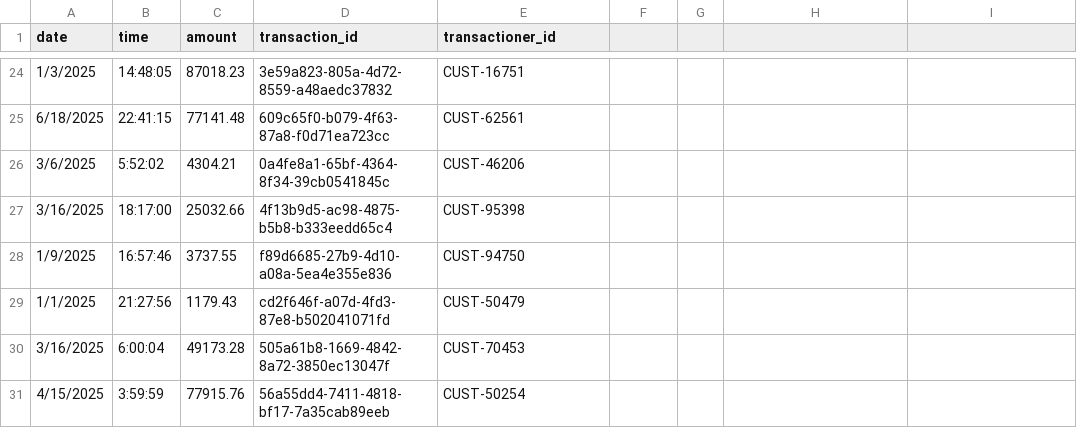
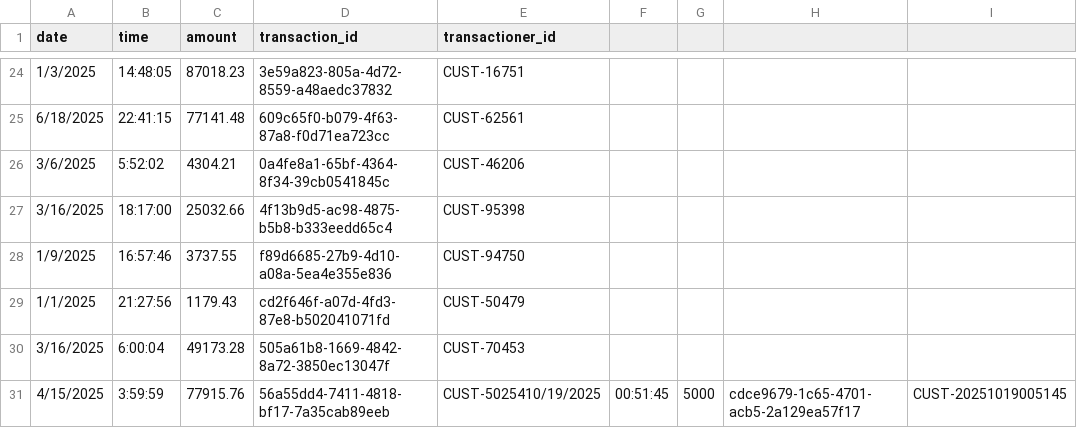
Before and after one commit to vinc3r3/ai_halal_system_zamanbank, a CSV file: main_app/zamanbank_transactions.csv, drawn as a sheet; only a part is shown, gaps mark what is left out.

```diff
--- a/main_app/zamanbank_transactions.csv
+++ b/main_app/zamanbank_transactions.csv
@@ -30,2 +30,2 @@ date,time,amount,transaction_id,transactioner_id
 3/16/2025,6:00:04,49173.28,505a61b8-1669-4842-8a72-3850ec13047f,CUST-70453
-4/15/2025,3:59:59,77915.76,56a55dd4-7411-4818-bf17-7a35cab89eeb,CUST-50254
+4/15/2025,3:59:59,77915.76,56a55dd4-7411-4818-bf17-7a35cab89eeb,CUST-5025410/19/2025,00:51:45,5000,cdce9679-1c65-4701-acb5-2a129ea57f17,CUST-20251019005145
```
Also changed, not shown: main_app/zamanbank_finances.csv, 4 other files.
